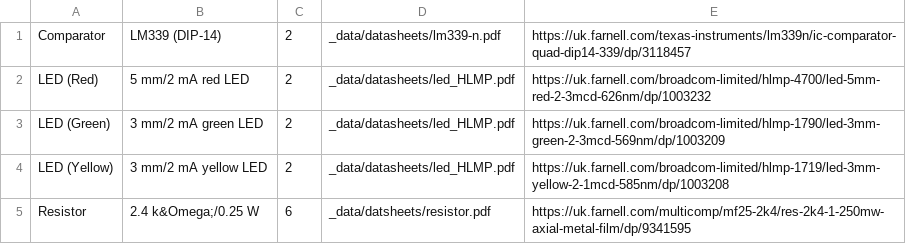
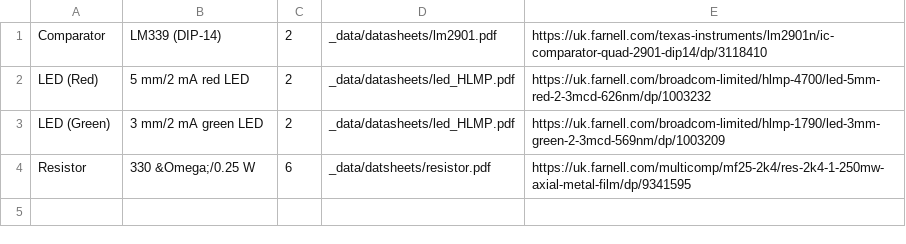
Before and after one commit to NoBlackBoxes/BlackBoxes, a CSV file: boxes/data/materials.csv, drawn as a sheet.

Commit message:
Update Comparator datasheet/BOM

```diff
--- a/boxes/data/materials.csv
+++ b/boxes/data/materials.csv
@@ -1,5 +1,4 @@
-Comparator,LM339 (DIP-14),2,_data/datasheets/lm339-n.pdf,https://uk.farnell.com/texas-instruments/lm339n/ic-comparator-quad-dip14-339/dp/3118457
+Comparator,LM339 (DIP-14),2,_data/datasheets/lm2901.pdf,https://uk.farnell.com/texas-instruments/lm2901n/ic-comparator-quad-2901-dip14/dp/3118410
 LED (Red),5 mm/2 mA red LED,2,_data/datasheets/led_HLMP.pdf,https://uk.farnell.com/broadcom-limited/hlmp-4700/led-5mm-red-2-3mcd-626nm/dp/1003232
 LED (Green),3 mm/2 mA green LED,2,_data/datasheets/led_HLMP.pdf,https://uk.farnell.com/broadcom-limited/hlmp-1790/led-3mm-green-2-3mcd-569nm/dp/1003209
-LED (Yellow),3 mm/2 mA yellow LED,2,_data/datasheets/led_HLMP.pdf,https://uk.farnell.com/broadcom-limited/hlmp-1719/led-3mm-yellow-2-1mcd-585nm/dp/1003208
-Resistor,2.4 k&Omega;/0.25 W,6,_data/datsheets/resistor.pdf,https://uk.farnell.com/multicomp/mf25-2k4/res-2k4-1-250mw-axial-metal-film/dp/9341595
+Resistor,330 &Omega;/0.25 W,6,_data/datsheets/resistor.pdf,https://uk.farnell.com/multicomp/mf25-2k4/res-2k4-1-250mw-axial-metal-film/dp/9341595
```
Also changed, not shown: 4 other files.
